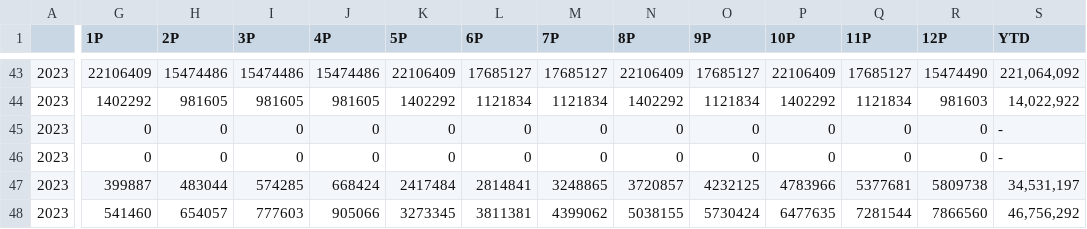
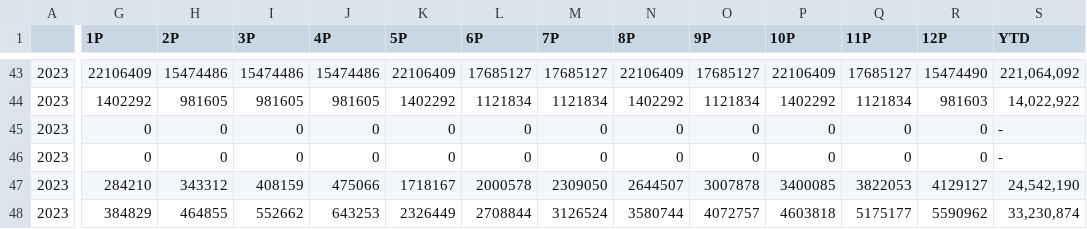
Before and after one commit to iQrU/salesQuota, a CSV file: data/quotaSetting2023.csv, drawn as a sheet; only a part is shown, gaps mark what is left out; the diff covers the shown part only; the diff names each change by its address in the sheet, - before the commit and + after, or states it on an @@ line.

Commit message:
Update quotaSetting2023.csv

```diff
--- a/data/quotaSetting2023.csv
+++ b/data/quotaSetting2023.csv
-G47 (1P): 399887
+G47 (1P): 284210
-H47 (2P): 483044
+H47 (2P): 343312
-I47 (3P): 574285
+I47 (3P): 408159
-J47 (4P): 668424
+J47 (4P): 475066
-K47 (5P): 2417484
+K47 (5P): 1718167
-L47 (6P): 2814841
+L47 (6P): 2000578
-M47 (7P): 3248865
+M47 (7P): 2309050
-N47 (8P): 3720857
+N47 (8P): 2644507
-O47 (9P): 4232125
+O47 (9P): 3007878
-P47 (10P): 4783966
+P47 (10P): 3400085
-Q47 (11P): 5377681
+Q47 (11P): 3822053
-R47 (12P): 5809738
+R47 (12P): 4129127
-S47 (YTD): 34,531,197
+S47 (YTD): 24,542,190
-G48 (1P): 541460
+G48 (1P): 384829
-H48 (2P): 654057
+H48 (2P): 464855
-I48 (3P): 777603
+I48 (3P): 552662
-J48 (4P): 905066
+J48 (4P): 643253
-K48 (5P): 3273345
+K48 (5P): 2326449
-L48 (6P): 3811381
+L48 (6P): 2708844
-M48 (7P): 4399062
+M48 (7P): 3126524
-N48 (8P): 5038155
+N48 (8P): 3580744
-O48 (9P): 5730424
+O48 (9P): 4072757
-P48 (10P): 6477635
+P48 (10P): 4603818
-Q48 (11P): 7281544
+Q48 (11P): 5175177
-R48 (12P): 7866560
+R48 (12P): 5590962
-S48 (YTD): 46,756,292
+S48 (YTD): 33,230,874
```
Also changed, not shown: 104 edited cells elsewhere in this file.
